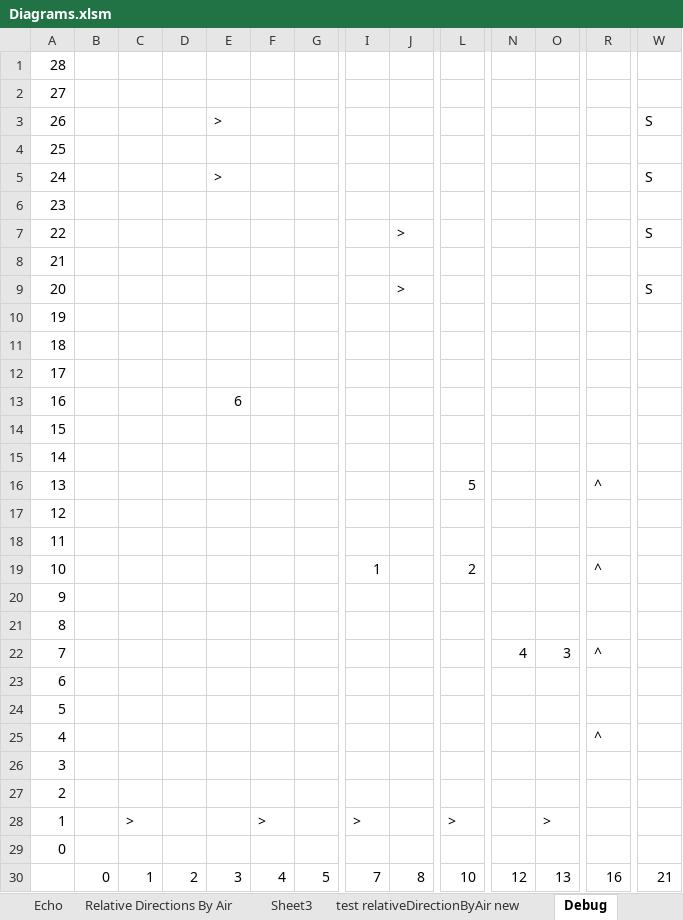
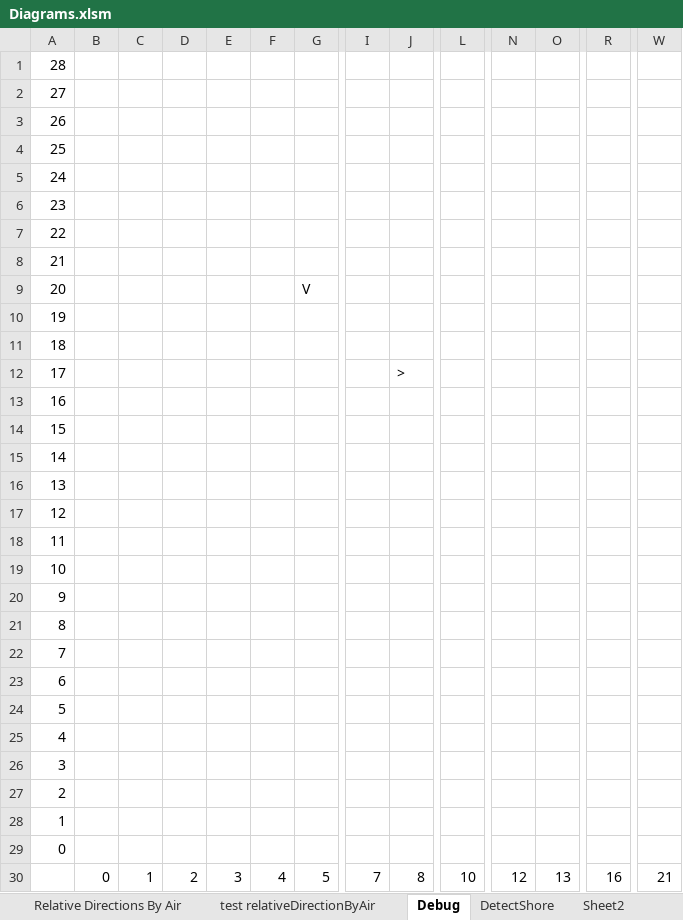
Before and after one commit to r0ck5tar/island, an Excel workbook: Diagrams.xlsm, sheet Debug, drawn as a sheet; only a part is shown, gaps mark what is left out; values as stored, in another font and other column widths than the file's, no cell formats; the diff covers the shown part only; the diff names each change by its address in the sheet, - before the commit and + after, or states it on an @@ line.

```diff
--- a/Diagrams.xlsm (sheet Debug)
+++ b/Diagrams.xlsm (sheet Debug)
-sheet tab: test relativeDirectionByAir new
+sheet tab: test relativeDirectionByAir
+sheet tab: Sheet2
-E3: >
+E3: (empty)
-W3: S
+W3: (empty)
-E5: >
+E5: (empty)
-W5: S
+W5: (empty)
-J7: >
+J7: (empty)
-W7: S
+W7: (empty)
-G9: (empty)
+G9: V
-J9: >
+J9: (empty)
-W9: S
+W9: (empty)
-J12: (empty)
+J12: >
-E13: 6
+E13: (empty)
-L16: 5
+L16: (empty)
-R16: ^
+R16: (empty)
-I19: 1
+I19: (empty)
-L19: 2
+L19: (empty)
-R19: ^
+R19: (empty)
-N22: 4
+N22: (empty)
-O22: 3
+O22: (empty)
-R22: ^
+R22: (empty)
-R25: ^
+R25: (empty)
-C28: >
+C28: (empty)
-F28: >
+F28: (empty)
-I28: >
+I28: (empty)
-L28: >
+L28: (empty)
-O28: >
+O28: (empty)
```
Also changed, not shown: 2 added rows and 2 removed rows elsewhere in this sheet, sheet Relative Directions By Air, other sheet tabs, cell formats, charts or pictures, 11 other files.
